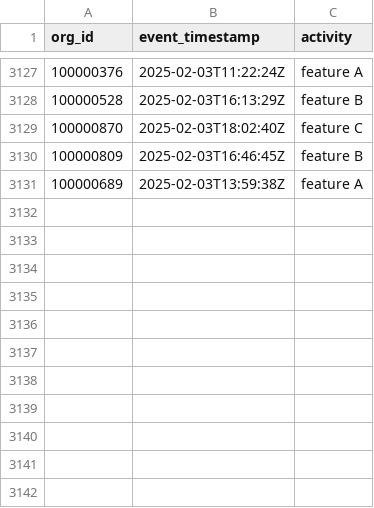
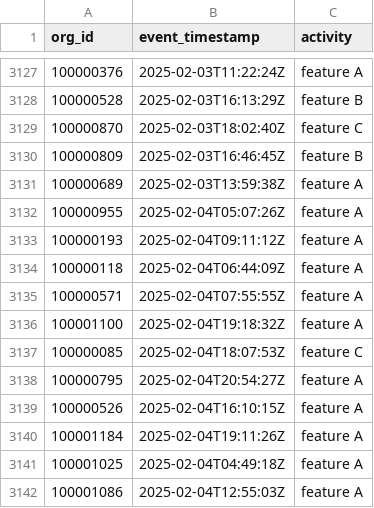
Before and after one commit to datafold/demo, a CSV file: datagen/feature_used.csv, drawn as a sheet; only a part is shown, gaps mark what is left out; the diff names each change by its address in the sheet, - before the commit and + after, or states it on an @@ line.

Commit message:
New data obtained on Wed Feb  5 00:19:04 UTC 2025

```diff
--- a/datagen/feature_used.csv
+++ b/datagen/feature_used.csv
+row 3132: 100000955 | 2025-02-04T05:07:26Z | feature A
+row 3133: 100000193 | 2025-02-04T09:11:12Z | feature A
+row 3134: 100000118 | 2025-02-04T06:44:09Z | feature A
+row 3135: 100000571 | 2025-02-04T07:55:55Z | feature A
+row 3136: 100001100 | 2025-02-04T19:18:32Z | feature A
+row 3137: 100000085 | 2025-02-04T18:07:53Z | feature C
+row 3138: 100000795 | 2025-02-04T20:54:27Z | feature A
+row 3139: 100000526 | 2025-02-04T16:10:15Z | feature A
+row 3140: 100001184 | 2025-02-04T19:11:26Z | feature A
+row 3141: 100001025 | 2025-02-04T04:49:18Z | feature A
+row 3142: 100001086 | 2025-02-04T12:55:03Z | feature A
```
Also changed, not shown: datagen/feature_used_broken.csv, datagen/user_created.csv, 12 other files.
